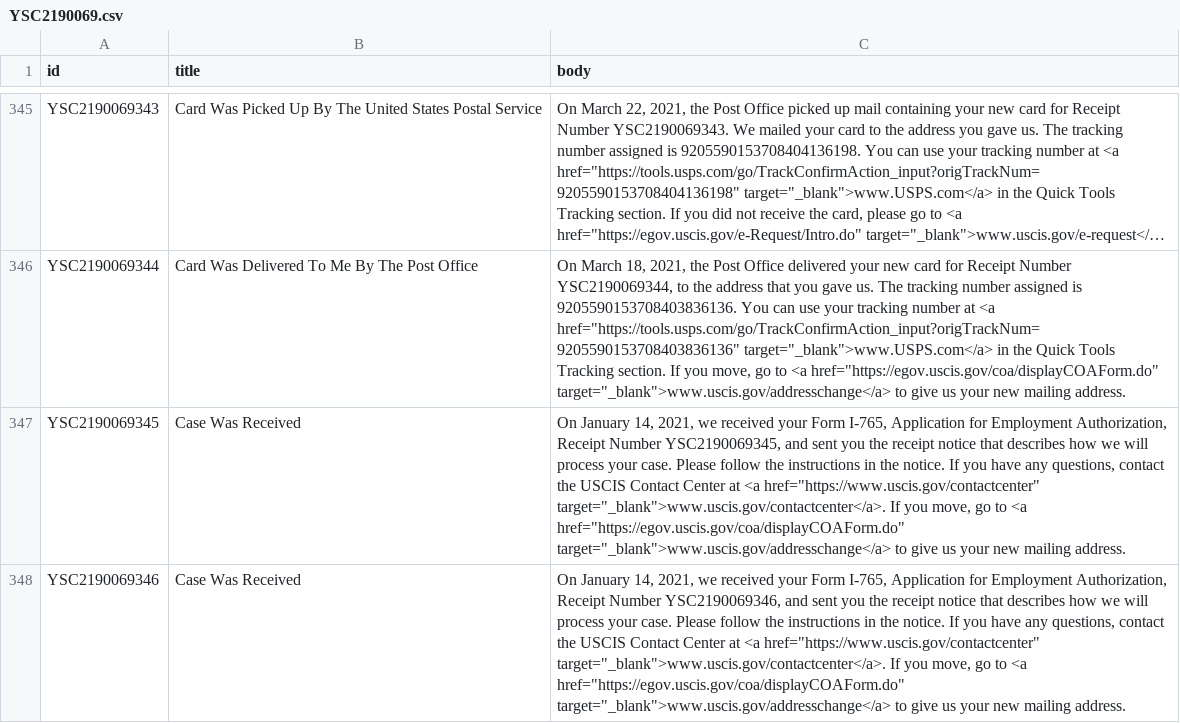
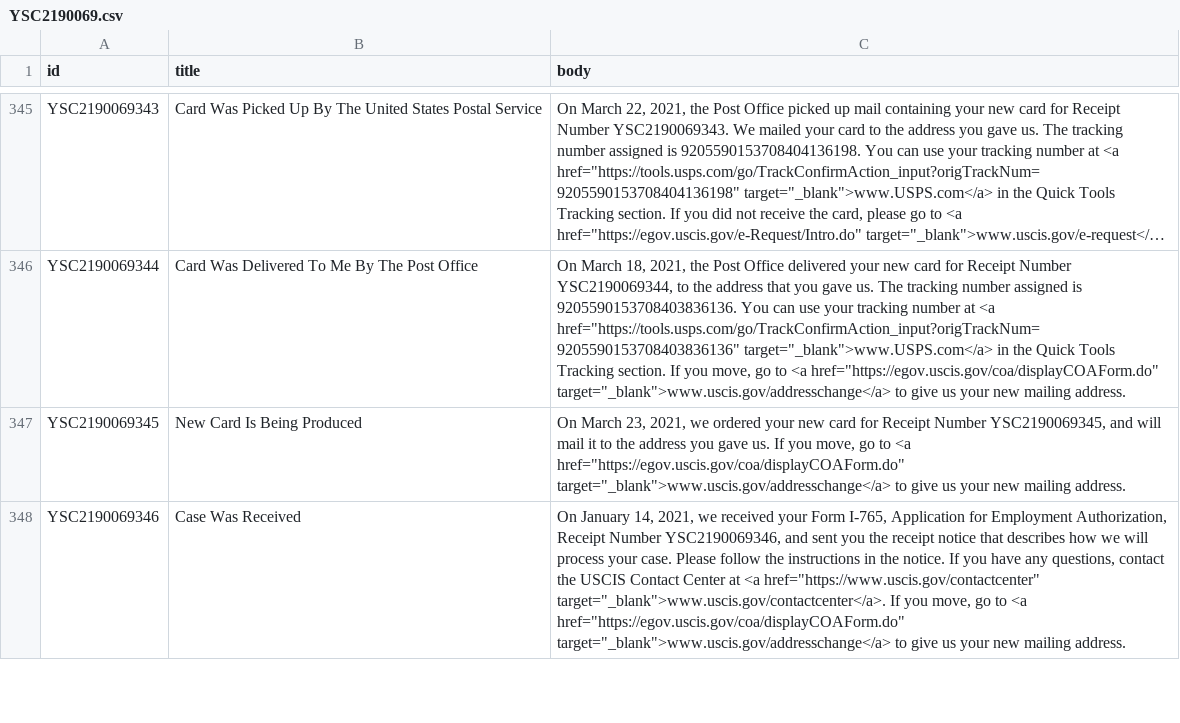
Before and after one commit to Shyamdeokr/opt-data, a CSV file: data/YSC2190069.csv, drawn as a sheet; only a part is shown, gaps mark what is left out; long unchanged cells end in …; the diff covers the shown part only; the diff names each change by its address in the sheet, - before the commit and + after, or states it on an @@ line.

```diff
--- a/data/YSC2190069.csv
+++ b/data/YSC2190069.csv
-B347 (title): Case Was Received
+B347 (title): New Card Is Being Produced
-C347 (body): On January 14, 2021, we received your Form I-765, Application for Employment Authorization, Receipt Number YSC2190069345, and sent you the receipt notice that describes how we will process your case. Please follow the instructions in the notice. If you have any questions, contact the USCIS Contact Center at <a href="https://www.uscis.gov/contactcenter" target="_blank">www.uscis.gov/contactcenter</a>. If you…
+C347 (body): On March 23, 2021, we ordered your new card for Receipt Number YSC2190069345, and will mail it to the address you gave us. If you…
```
Also changed, not shown: 6 edited cells elsewhere in this file, data/YSC2190061.csv, data/YSC2190062.csv, 20 other files.
